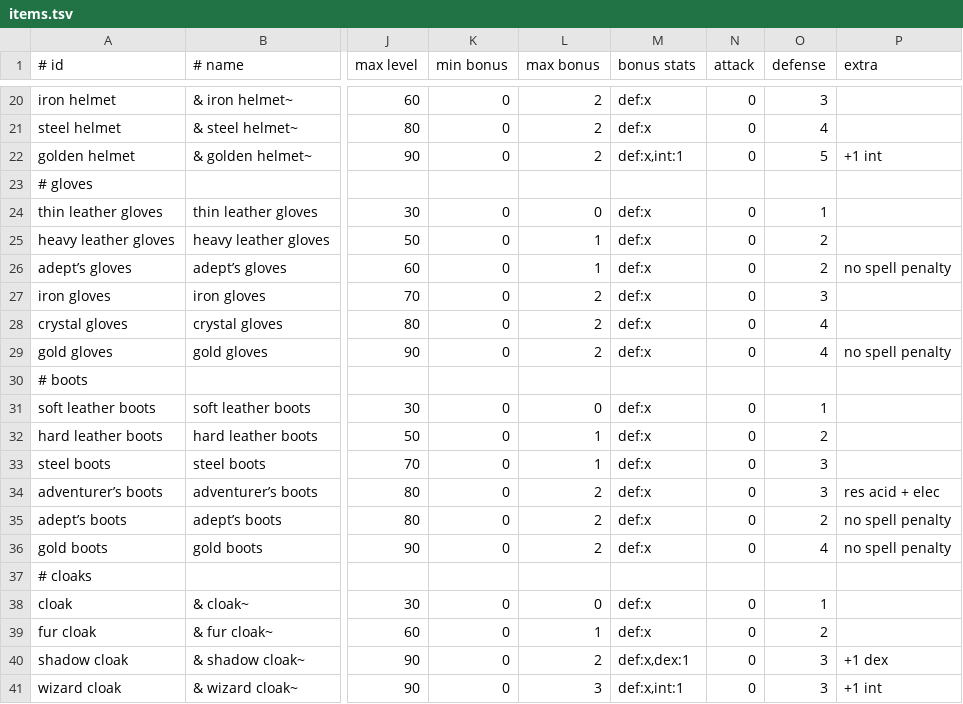
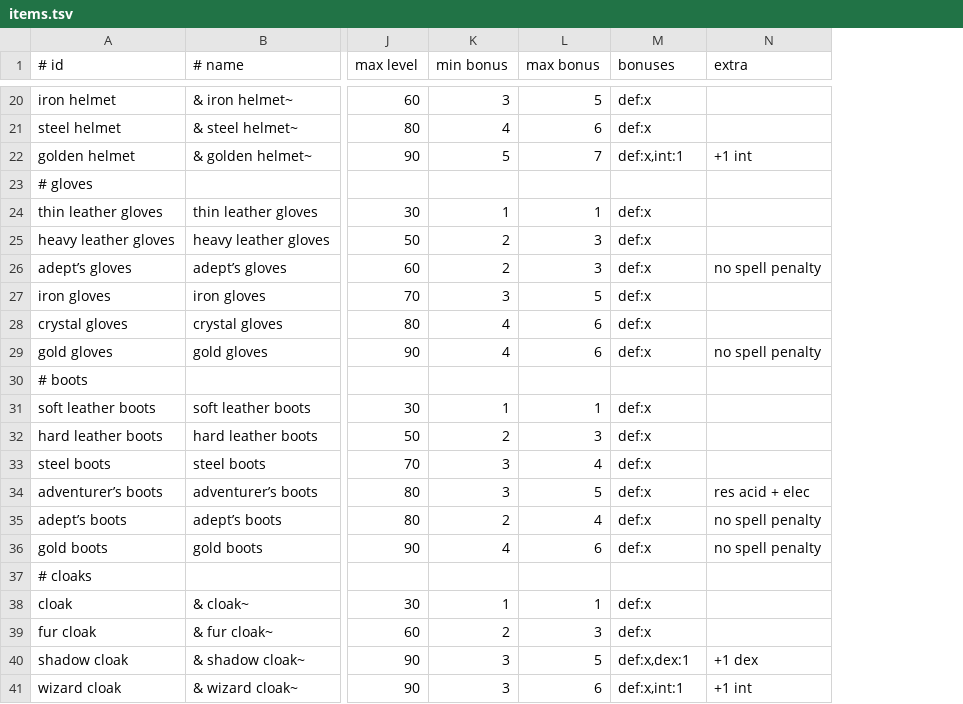
Before and after one commit to jonathanacross/pow, a TSV file: src/main/resources/data/items.tsv, drawn as a sheet; only a part is shown, gaps mark what is left out; the diff covers the shown part only; the diff names each change by its address in the sheet, - before the commit and + after, or states it on an @@ line.

Commit message:
simplifying attack and damage for items/artifacts

```diff
--- a/src/main/resources/data/items.tsv
+++ b/src/main/resources/data/items.tsv
-column N (attack), rows 20-41: 0 | 0 | 0 |  | 0 | 0 | 0 | 0 | 0 | 0 |  | 0 | 0 | 0 | 0 | 0 | 0 |  | 0 | 0 | 0 | 0
-column O (defense), rows 20-41: 3 | 4 | 5 |  | 1 | 2 | 2 | 3 | 4 | 4 |  | 1 | 2 | 3 | 3 | 2 | 4 |  | 1 | 2 | 3 | 3
-M1: bonus stats
+M1: bonuses
-K20 (min bonus): 0
+K20 (min bonus): 3
-L20 (max bonus): 2
+L20 (max bonus): 5
-K21 (min bonus): 0
+K21 (min bonus): 4
-L21 (max bonus): 2
+L21 (max bonus): 6
-K22 (min bonus): 0
+K22 (min bonus): 5
-L22 (max bonus): 2
+L22 (max bonus): 7
-K24 (min bonus): 0
+K24 (min bonus): 1
-L24 (max bonus): 0
+L24 (max bonus): 1
-K25:K26 (min bonus): 0
+K25:K26 (min bonus): 2
-L25:L26 (max bonus): 1
+L25:L26 (max bonus): 3
-K27 (min bonus): 0
+K27 (min bonus): 3
-L27 (max bonus): 2
+L27 (max bonus): 5
-K28:K29 (min bonus): 0
+K28:K29 (min bonus): 4
-L28:L29 (max bonus): 2
+L28:L29 (max bonus): 6
-K31 (min bonus): 0
+K31 (min bonus): 1
-L31 (max bonus): 0
+L31 (max bonus): 1
-K32 (min bonus): 0
+K32 (min bonus): 2
-L32 (max bonus): 1
+L32 (max bonus): 3
-K33:K34 (min bonus): 0
+K33:K34 (min bonus): 3
-L33 (max bonus): 1
+L33 (max bonus): 4
-L34 (max bonus): 2
+L34 (max bonus): 5
-K35 (min bonus): 0
+K35 (min bonus): 2
-L35 (max bonus): 2
+L35 (max bonus): 4
-K36 (min bonus): 0
+K36 (min bonus): 4
-L36 (max bonus): 2
+L36 (max bonus): 6
-K38 (min bonus): 0
+K38 (min bonus): 1
-L38 (max bonus): 0
+L38 (max bonus): 1
-K39 (min bonus): 0
+K39 (min bonus): 2
-L39 (max bonus): 1
+L39 (max bonus): 3
-K40:K41 (min bonus): 0
+K40:K41 (min bonus): 3
-L40 (max bonus): 2
+L40 (max bonus): 5
-L41 (max bonus): 3
+L41 (max bonus): 6
```
Also changed, not shown: 60 edited cells elsewhere in this file, src/main/resources/data/artifacts.tsv, 6 other files.
